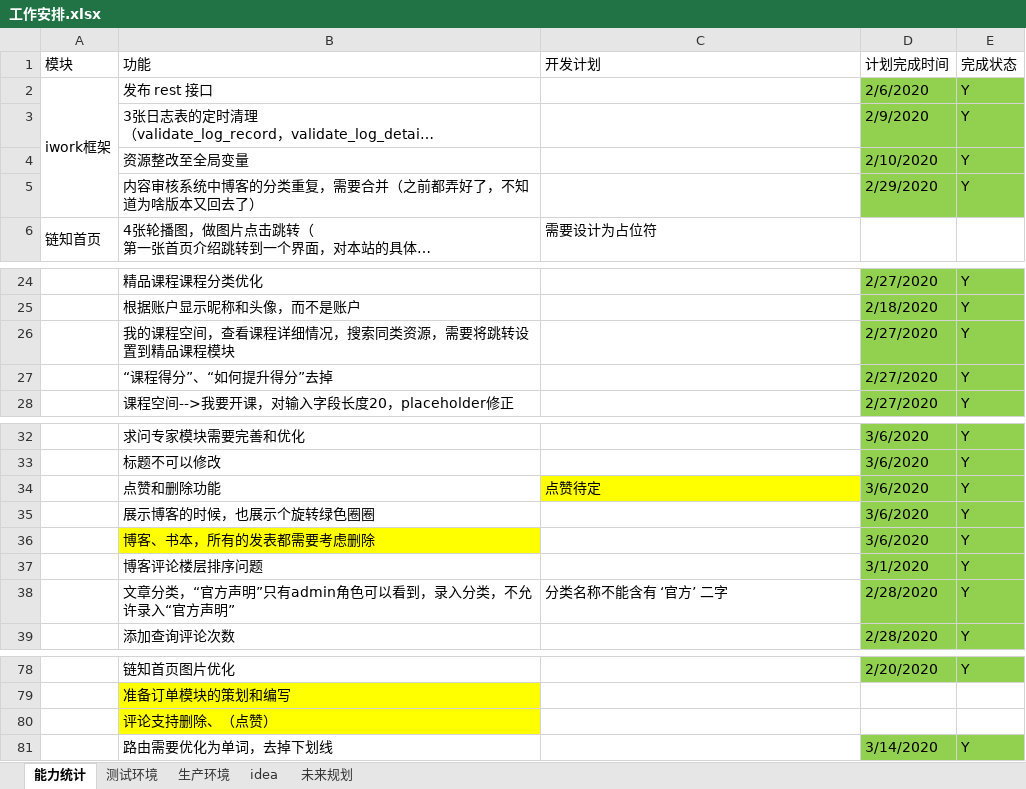
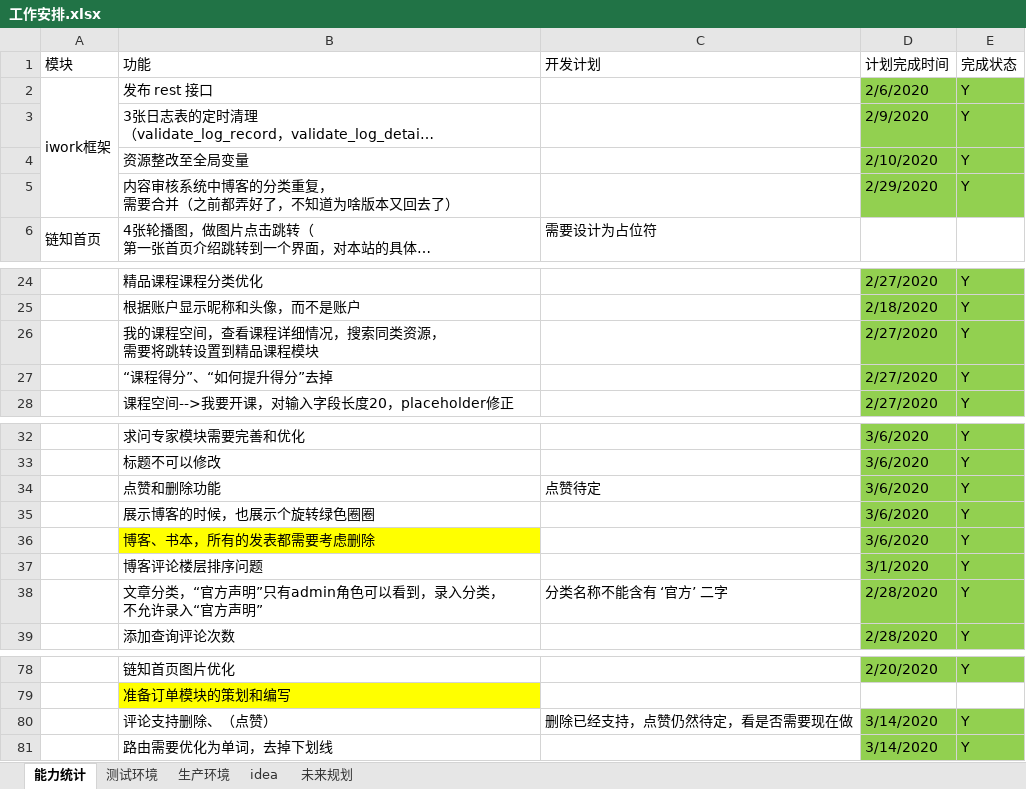
Before and after one commit to 389093982/isoft, an Excel workbook: isoft_doc/工作安排.xlsx, sheet 能力统计, drawn as a sheet; only a part is shown, gaps mark what is left out; long unchanged cells end in …; values as stored, in another font and other column widths than the file's, no borders; ↵ is a line break in a cell; the diff names each change by its address in the sheet, - before the commit and + after, or states it on an @@ line.

```diff
--- a/isoft_doc/工作安排.xlsx (sheet 能力统计)
+++ b/isoft_doc/工作安排.xlsx (sheet 能力统计)
-B5 (功能): 内容审核系统中博客的分类重复，需要合并（之前都弄好了，不知道为啥版本又回去了）
+B5 (功能): 内容审核系统中博客的分类重复， ↵ 需要合并（之前都弄好了，不知道为啥版本又回去了）
-B26 (功能): 我的课程空间，查看课程详细情况，搜索同类资源，需要将跳转设置到精品课程模块
+B26 (功能): 我的课程空间，查看课程详细情况，搜索同类资源， ↵ 需要将跳转设置到精品课程模块
-C34 fill: #FFFF00
+C34 fill: none
-B38 (功能): 文章分类，“官方声明”只有admin角色可以看到，录入分类，不允许录入“官方声明”
+B38 (功能): 文章分类，“官方声明”只有admin角色可以看到，录入分类， ↵ 不允许录入“官方声明”
-B80 fill: #FFFF00
+B80 fill: none
-C80 (开发计划): (empty)
+C80 (开发计划): 删除已经支持，点赞仍然待定，看是否需要现在做
-D80 (计划完成时间): (empty)
+D80 (计划完成时间): 3/14/2020
-D80:E80 fill: none
+D80:E80 fill: #92D050
-E80 (完成状态): (empty)
+E80 (完成状态): Y
```
Also changed, not shown: 4 other files.
